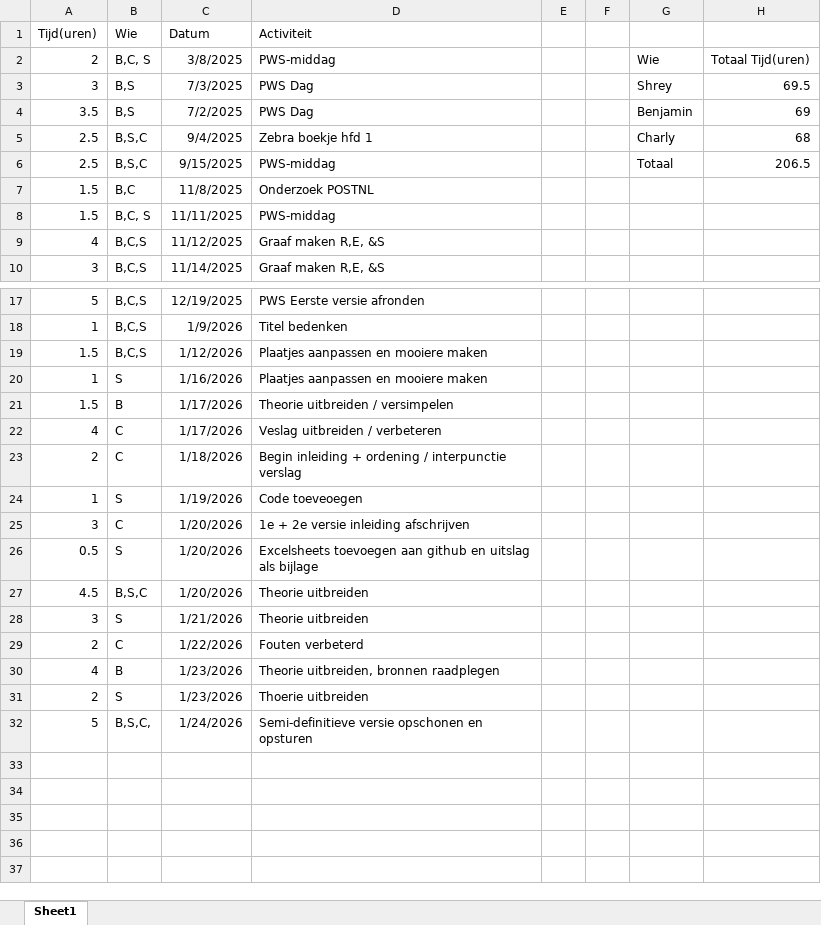
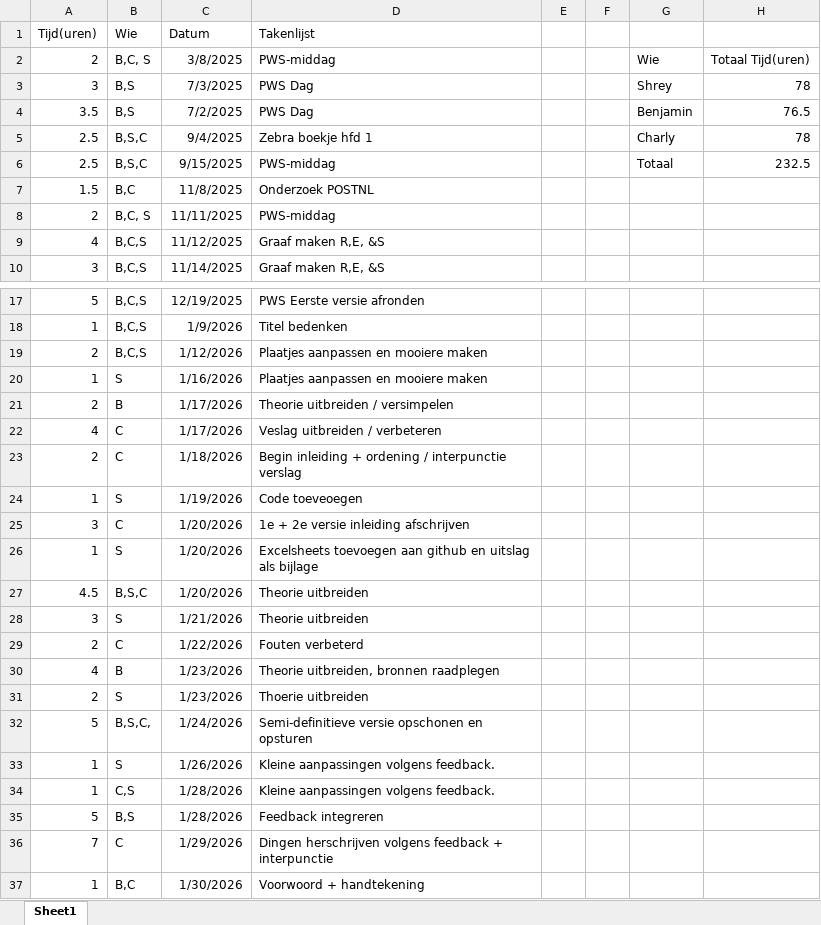
Before and after one commit to Shrey2107/Code-Pws, an Excel workbook: Logboek PWS v2.xlsx, sheet Sheet1, drawn as a sheet; only a part is shown, gaps mark what is left out; values as stored, in another font and other column widths than the file's, no borders; table styles not drawn; the diff names each change by its address in the sheet, - before the commit and + after, or states it on an @@ line.

Commit message:
Update Logboek PWS v2.xlsx

```diff
--- a/Logboek PWS v2.xlsx (sheet Sheet1)
+++ b/Logboek PWS v2.xlsx (sheet Sheet1)
-D1: Activiteit
+D1: Takenlijst
-H3: 69.5
+H3: 78
-H4: 69
+H4: 76.5
-H5: 68
+H5: 78
-H6: 206.5
+H6: 232.5
-A8 (Tijd(uren)): 1.5
+A8 (Tijd(uren)): 2
-A19 (Tijd(uren)): 1.5
+A19 (Tijd(uren)): 2
-A21 (Tijd(uren)): 1.5
+A21 (Tijd(uren)): 2
-A26 (Tijd(uren)): 0.5
+A26 (Tijd(uren)): 1
+row 33: 1 | S | 1/26/2026 | Kleine aanpassingen volgens feedback.
+row 34: 1 | C,S | 1/28/2026 | Kleine aanpassingen volgens feedback.
+row 35: 5 | B,S | 1/28/2026 | Feedback integreren
+row 36: 7 | C | 1/29/2026 | Dingen herschrijven volgens feedback + interpunctie
+row 37: 1 | B,C | 1/30/2026 | Voorwoord + handtekening
```
